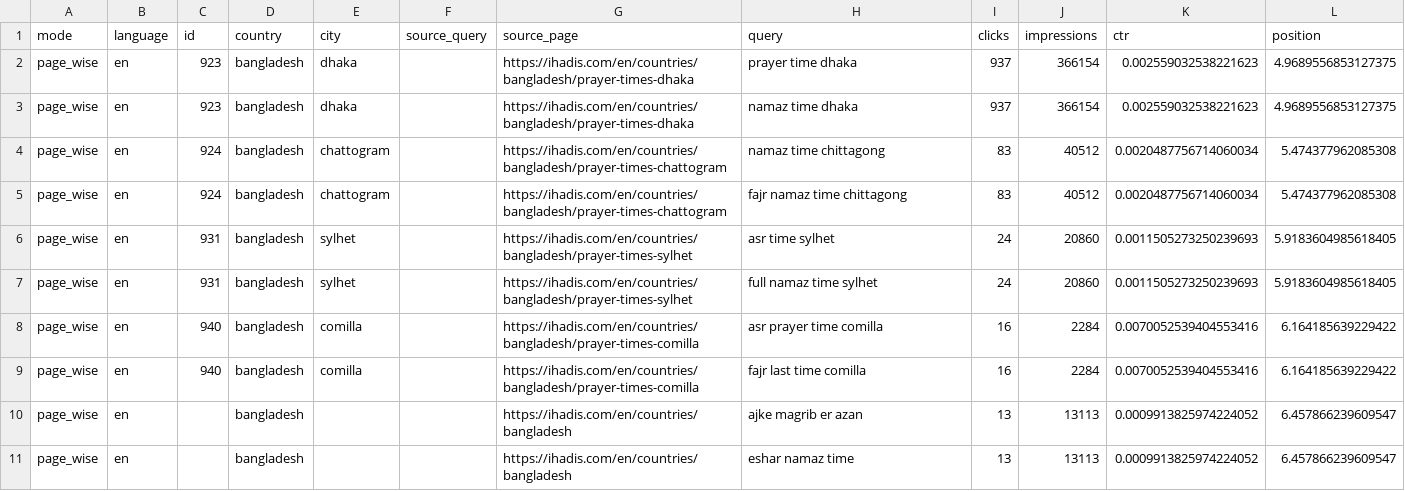
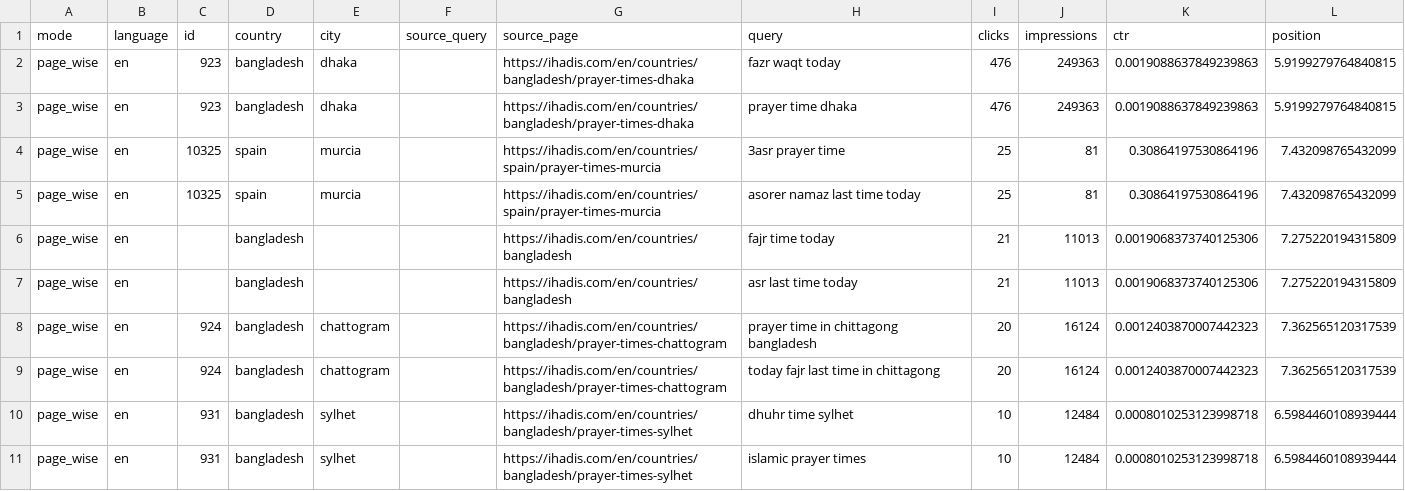
Before and after one commit to irdfoundation942-maker/tools, a CSV file: GSC QUERY COLLECTOR -2/output/top_kws_page_wise_clicks_7days.csv, drawn as a sheet.

```diff
--- a/GSC QUERY COLLECTOR -2/output/top_kws_page_wise_clicks_7days.csv
+++ b/GSC QUERY COLLECTOR -2/output/top_kws_page_wise_clicks_7days.csv
@@ -1,11 +1,11 @@
 mode,language,id,country,city,source_query,source_page,query,clicks,impressions,ctr,position
-page_wise,en,923,bangladesh,dhaka,,https://ihadis.com/en/countries/bangladesh/prayer-times-dhaka,prayer time dhaka,937,366154,0.002559032538221623,4.9689556853127375
-page_wise,en,923,bangladesh,dhaka,,https://ihadis.com/en/countries/bangladesh/prayer-times-dhaka,namaz time dhaka,937,366154,0.002559032538221623,4.9689556853127375
-page_wise,en,924,bangladesh,chattogram,,https://ihadis.com/en/countries/bangladesh/prayer-times-chattogram,namaz time chittagong,83,40512,0.0020487756714060034,5.474377962085308
-page_wise,en,924,bangladesh,chattogram,,https://ihadis.com/en/countries/bangladesh/prayer-times-chattogram,fajr namaz time chittagong,83,40512,0.0020487756714060034,5.474377962085308
-page_wise,en,931,bangladesh,sylhet,,https://ihadis.com/en/countries/bangladesh/prayer-times-sylhet,asr time sylhet,24,20860,0.0011505273250239693,5.9183604985618405
-page_wise,en,931,bangladesh,sylhet,,https://ihadis.com/en/countries/bangladesh/prayer-times-sylhet,full namaz time sylhet,24,20860,0.0011505273250239693,5.9183604985618405
-page_wise,en,940,bangladesh,comilla,,https://ihadis.com/en/countries/bangladesh/prayer-times-comilla,asr prayer time comilla,16,2284,0.0070052539404553416,6.164185639229422
-page_wise,en,940,bangladesh,comilla,,https://ihadis.com/en/countries/bangladesh/prayer-times-comilla,fajr last time comilla,16,2284,0.0070052539404553416,6.164185639229422
-page_wise,en,,bangladesh,,,https://ihadis.com/en/countries/bangladesh,ajke magrib er azan,13,13113,0.0009913825974224052,6.457866239609547
-page_wise,en,,bangladesh,,,https://ihadis.com/en/countries/bangladesh,eshar namaz time,13,13113,0.0009913825974224052,6.457866239609547
+page_wise,en,923,bangladesh,dhaka,,https://ihadis.com/en/countries/bangladesh/prayer-times-dhaka,fazr waqt today,476,249363,0.0019088637849239863,5.9199279764840815
+page_wise,en,923,bangladesh,dhaka,,https://ihadis.com/en/countries/bangladesh/prayer-times-dhaka,prayer time dhaka,476,249363,0.0019088637849239863,5.9199279764840815
+page_wise,en,10325,spain,murcia,,https://ihadis.com/en/countries/spain/prayer-times-murcia,3asr prayer time,25,81,0.30864197530864196,7.432098765432099
+page_wise,en,10325,spain,murcia,,https://ihadis.com/en/countries/spain/prayer-times-murcia,asorer namaz last time today,25,81,0.30864197530864196,7.432098765432099
+page_wise,en,,bangladesh,,,https://ihadis.com/en/countries/bangladesh,fajr time today,21,11013,0.0019068373740125306,7.275220194315809
+page_wise,en,,bangladesh,,,https://ihadis.com/en/countries/bangladesh,asr last time today,21,11013,0.0019068373740125306,7.275220194315809
+page_wise,en,924,bangladesh,chattogram,,https://ihadis.com/en/countries/bangladesh/prayer-times-chattogram,prayer time in chittagong bangladesh,20,16124,0.0012403870007442323,7.362565120317539
+page_wise,en,924,bangladesh,chattogram,,https://ihadis.com/en/countries/bangladesh/prayer-times-chattogram,today fajr last time in chittagong,20,16124,0.0012403870007442323,7.362565120317539
+page_wise,en,931,bangladesh,sylhet,,https://ihadis.com/en/countries/bangladesh/prayer-times-sylhet,dhuhr time sylhet,10,12484,0.0008010253123998718,6.5984460108939444
+page_wise,en,931,bangladesh,sylhet,,https://ihadis.com/en/countries/bangladesh/prayer-times-sylhet,islamic prayer times,10,12484,0.0008010253123998718,6.5984460108939444
```
Also changed, not shown: GSC QUERY COLLECTOR -2/output/Input Data.csv, 1 other file.
